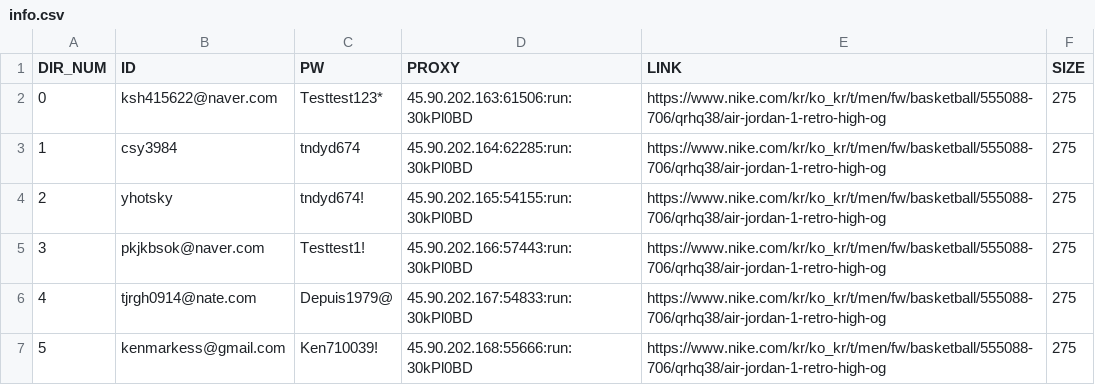
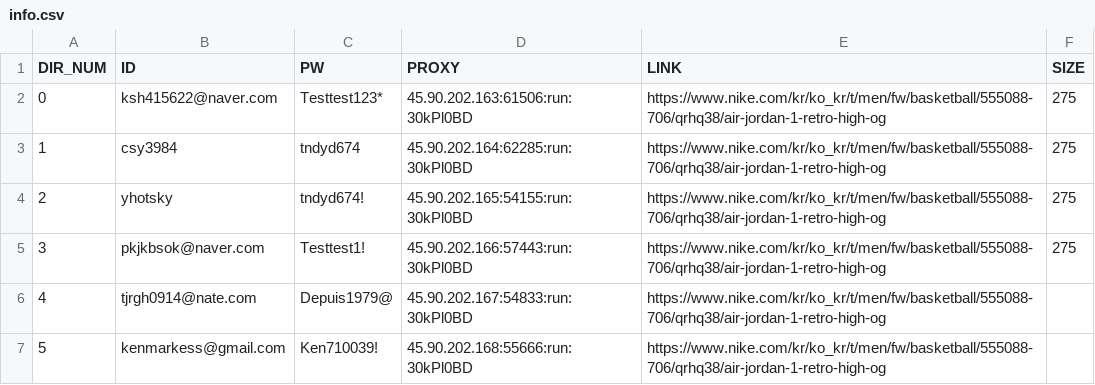
Before and after one commit to kimsinhyun/Nike_bot, a CSV file: temp/info.csv, drawn as a sheet.

```diff
--- a/temp/info.csv
+++ b/temp/info.csv
@@ -5,3 +5,3 @@
 3,pkjkbsok@naver.com,Testtest1!,45.90.202.166:57443:run:30kPl0BD,https://www.nike.com/kr/ko_kr/t/men/fw/basketball/555088-706/qrhq38/air-jordan-1-retro-high-og,275
-4,tjrgh0914@nate.com,Depuis1979@,45.90.202.167:54833:run:30kPl0BD,https://www.nike.com/kr/ko_kr/t/men/fw/basketball/555088-706/qrhq38/air-jordan-1-retro-high-og,275
-5,kenmarkess@gmail.com,Ken710039!,45.90.202.168:55666:run:30kPl0BD,https://www.nike.com/kr/ko_kr/t/men/fw/basketball/555088-706/qrhq38/air-jordan-1-retro-high-og,275
+4,tjrgh0914@nate.com,Depuis1979@,45.90.202.167:54833:run:30kPl0BD,https://www.nike.com/kr/ko_kr/t/men/fw/basketball/555088-706/qrhq38/air-jordan-1-retro-high-og,
+5,kenmarkess@gmail.com,Ken710039!,45.90.202.168:55666:run:30kPl0BD,https://www.nike.com/kr/ko_kr/t/men/fw/basketball/555088-706/qrhq38/air-jordan-1-retro-high-og,
```
Also changed, not shown: 2 other files.
